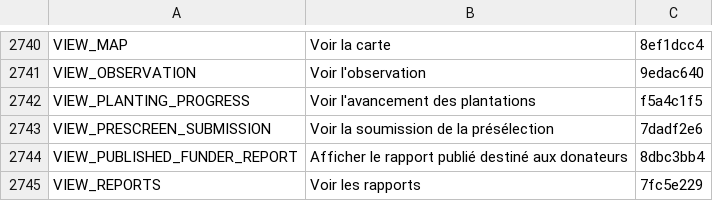
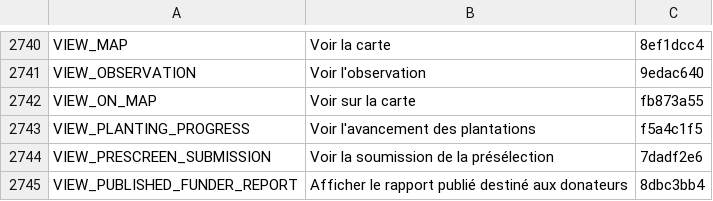
Before and after one commit to terraware/terraware-web, a CSV file: src/strings/csv/fr.csv, drawn as a sheet; only a part is shown, gaps mark what is left out; the shorter side is filled out with more unchanged rows; the diff names each change by its address in the sheet, - before the commit and + after, or states it on an @@ line.

```diff
--- a/src/strings/csv/fr.csv
+++ b/src/strings/csv/fr.csv
+row 2742: VIEW_ON_MAP | Voir sur la carte | fb873a55
```
Also changed, not shown: src/strings/csv/en.csv, src/strings/csv/es.csv, 3 other files.
